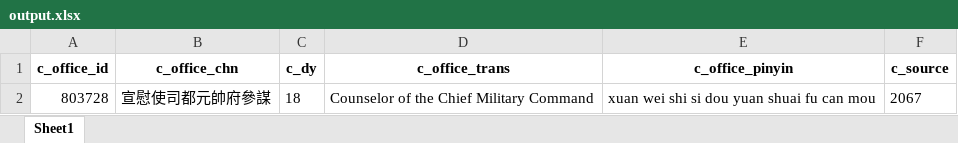
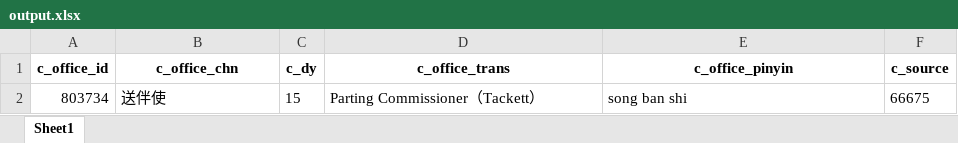
Before and after one commit to cbdb-project/create-new-office-titles-for-cbdb, an Excel workbook: output.xlsx, sheet Sheet1, drawn as a sheet; values as stored, in another font and other column widths than the file's, no borders; removed rows and columns are numbered as before the commit, all else as after; the diff names each change by its address in the sheet, - before the commit and + after, or states it on an @@ line.

```diff
--- a/output.xlsx (sheet Sheet1)
+++ b/output.xlsx (sheet Sheet1)
-row 2: 803728 | 宣慰使司都元帥府參謀 | 18 | Counselor of the Chief Military Command | xuan wei shi si dou yuan shuai fu can mou | 2067
+row 2: 803734 | 送伴使 | 15 | Parting Commissioner（Tackett） | song ban shi | 66675
```
Also changed, not shown: 3 other files.
